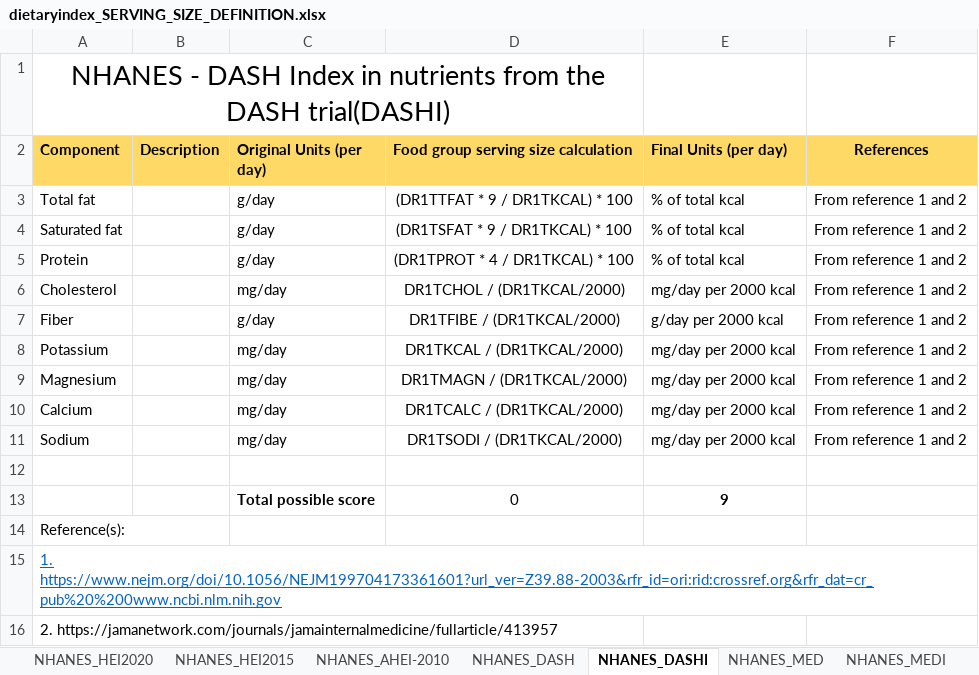
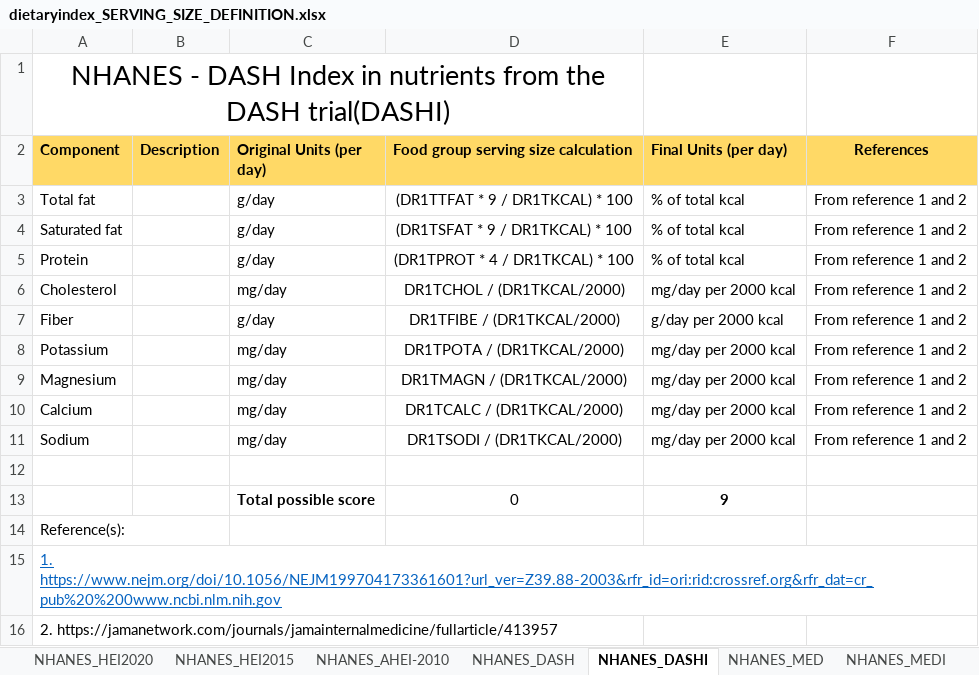
Before and after one commit to jamesjiadazhan/dietaryindex, an Excel workbook: dietaryindex_SERVING_SIZE_DEFINITION.xlsx, sheet NHANES_DASHI, drawn as a sheet; values as stored, in another font and other column widths than the file's, no borders; charts and pictures not drawn; the diff names each change by its address in the sheet, - before the commit and + after, or states it on an @@ line.

```diff
--- a/dietaryindex_SERVING_SIZE_DEFINITION.xlsx (sheet NHANES_DASHI)
+++ b/dietaryindex_SERVING_SIZE_DEFINITION.xlsx (sheet NHANES_DASHI)
-D8: DR1TKCAL / (DR1TKCAL/2000)
+D8: DR1TPOTA / (DR1TKCAL/2000)
```
Also changed, not shown: sheet NHANES_MED, dietaryindex_SCORING_ALGORITHM.xlsx, 38 other files.
